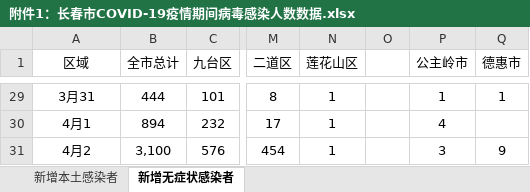
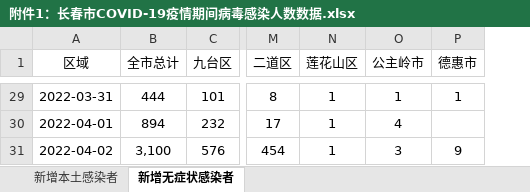
Before and after one commit to wind-listener/PROJECT14_GoodsManagementDuringPandemic, an Excel workbook: 附件1：长春市COVID-19疫情期间病毒感染人数数据.xlsx, sheet 新增无症状感染者, drawn as a sheet; only a part is shown, gaps mark what is left out; values as stored, in another font and other column widths than the file's, no borders; removed rows and columns are numbered as before the commit, all else as after; the diff covers the shown part only; the diff names each change by its address in the sheet, - before the commit and + after, or states it on an @@ line.

```diff
--- a/附件1：长春市COVID-19疫情期间病毒感染人数数据.xlsx (sheet 新增无症状感染者)
+++ b/附件1：长春市COVID-19疫情期间病毒感染人数数据.xlsx (sheet 新增无症状感染者)
-column O, empty
-A29 (区域): 3月31
+A29 (区域): 2022-03-31
-A30 (区域): 4月1
+A30 (区域): 2022-04-01
-A31 (区域): 4月2
+A31 (区域): 2022-04-02
```
Also changed, not shown: other rows of this sheet, sheet 新增本土感染者, 6 other files.
